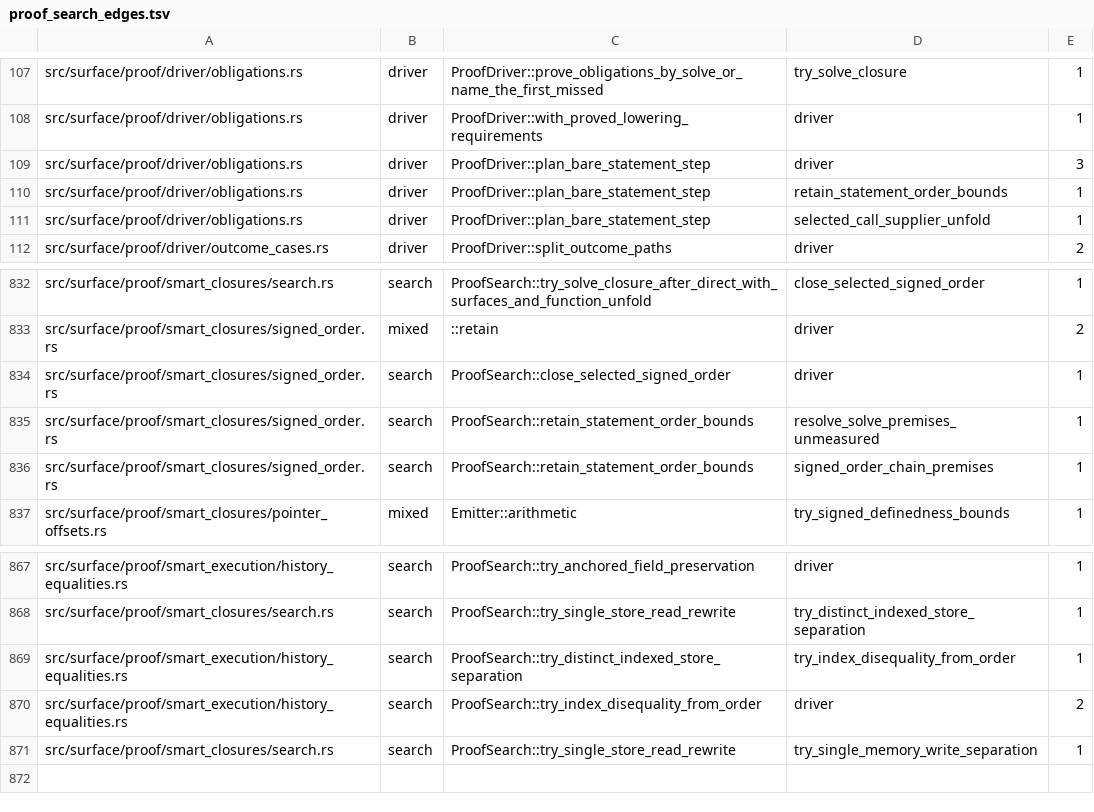
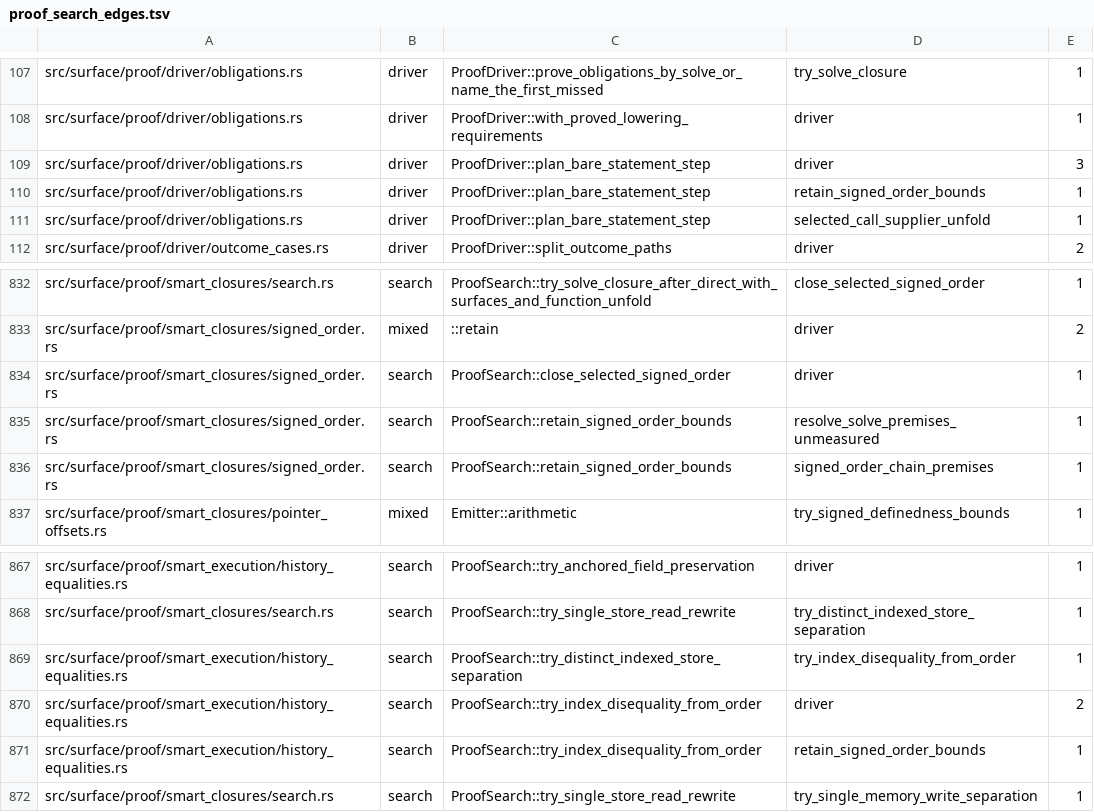
Before and after one commit to clicklang/click, a TSV file: build_support/proof_search_edges.tsv, drawn as a sheet; only a part is shown, gaps mark what is left out.

Commit message:
Expand ordered indexed stores through explicit preservation

```diff
--- a/build_support/proof_search_edges.tsv
+++ b/build_support/proof_search_edges.tsv
@@ -109,3 +109,3 @@ src/surface/proof/driver/obligations.rs	driver	ProofDriver::with_proved_lowering
 src/surface/proof/driver/obligations.rs	driver	ProofDriver::plan_bare_statement_step	driver	3
-src/surface/proof/driver/obligations.rs	driver	ProofDriver::plan_bare_statement_step	retain_statement_order_bounds	1
+src/surface/proof/driver/obligations.rs	driver	ProofDriver::plan_bare_statement_step	retain_signed_order_bounds	1
 src/surface/proof/driver/obligations.rs	driver	ProofDriver::plan_bare_statement_step	selected_call_supplier_unfold	1
@@ -834,4 +834,4 @@ src/surface/proof/smart_closures/signed_order.rs	mixed	::retain	driver	2
 src/surface/proof/smart_closures/signed_order.rs	search	ProofSearch::close_selected_signed_order	driver	1
-src/surface/proof/smart_closures/signed_order.rs	search	ProofSearch::retain_statement_order_bounds	resolve_solve_premises_unmeasured	1
-src/surface/proof/smart_closures/signed_order.rs	search	ProofSearch::retain_statement_order_bounds	signed_order_chain_premises	1
+src/surface/proof/smart_closures/signed_order.rs	search	ProofSearch::retain_signed_order_bounds	resolve_solve_premises_unmeasured	1
+src/surface/proof/smart_closures/signed_order.rs	search	ProofSearch::retain_signed_order_bounds	signed_order_chain_premises	1
 src/surface/proof/smart_closures/pointer_offsets.rs	mixed	Emitter::arithmetic	try_signed_definedness_bounds	1
@@ -870,2 +870,3 @@ src/surface/proof/smart_execution/history_equalities.rs	search	ProofSearch::try_
 src/surface/proof/smart_execution/history_equalities.rs	search	ProofSearch::try_index_disequality_from_order	driver	2
+src/surface/proof/smart_execution/history_equalities.rs	search	ProofSearch::try_index_disequality_from_order	retain_signed_order_bounds	1
 src/surface/proof/smart_closures/search.rs	search	ProofSearch::try_single_store_read_rewrite	try_single_memory_write_separation	1
```
Also changed, not shown: 6 other files.
